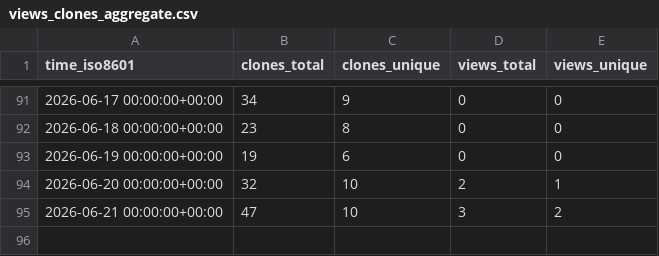
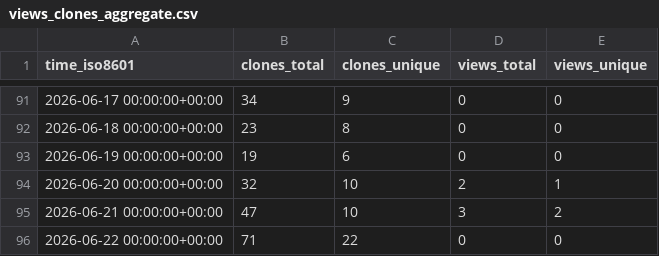
Before and after one commit to jsilveyra/mag-analyst, a CSV file: jsilveyra/mag-analyst/ghrs-data/views_clones_aggregate.csv, drawn as a sheet; only a part is shown, gaps mark what is left out.

```diff
--- a/jsilveyra/mag-analyst/ghrs-data/views_clones_aggregate.csv
+++ b/jsilveyra/mag-analyst/ghrs-data/views_clones_aggregate.csv
@@ -95 +95,2 @@ time_iso8601,clones_total,clones_unique,views_total,views_unique
 2026-06-21 00:00:00+00:00,47,10,3,2
+2026-06-22 00:00:00+00:00,71,22,0,0
```
Also changed, not shown: 1 other file.
